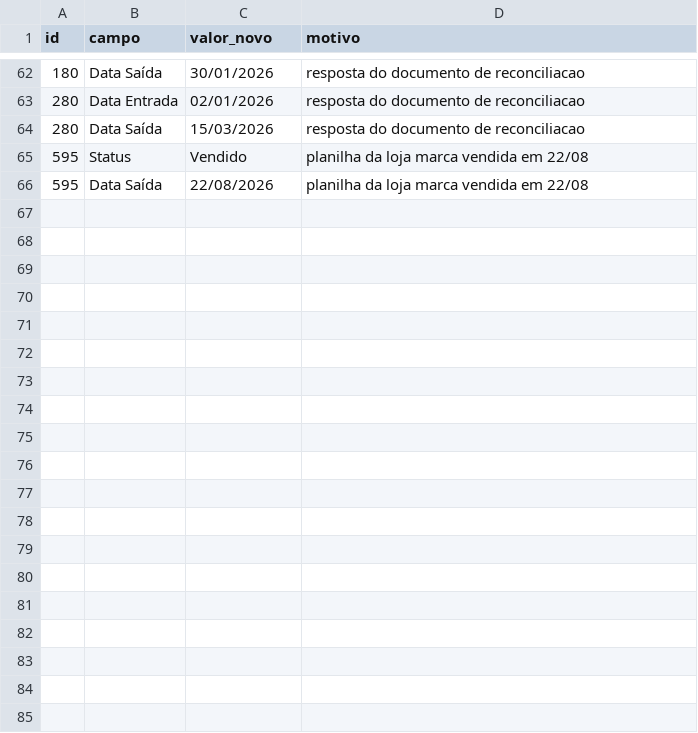
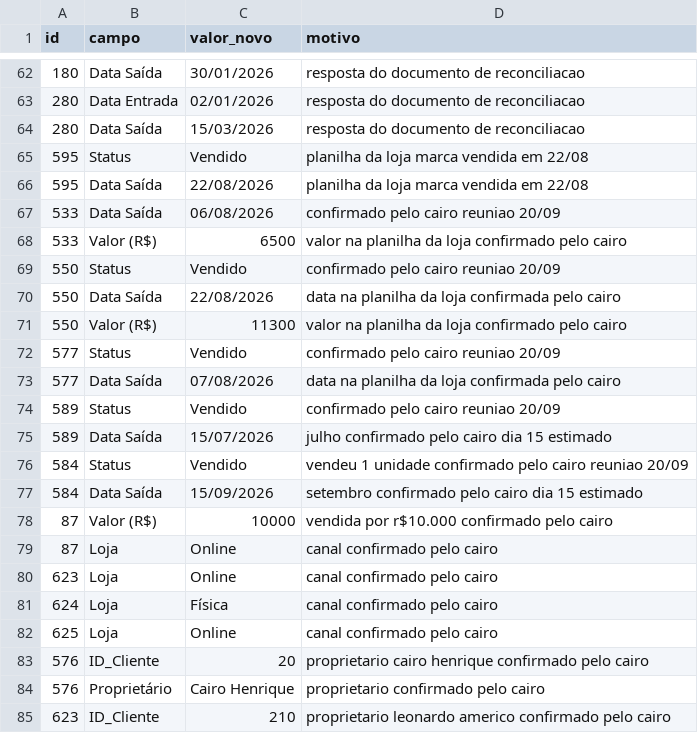
Before and after one commit to pedrinvazzz-code/Cairo-Special-Bikes, a CSV file: pipeline/correcoes.csv, drawn as a sheet; only a part is shown, gaps mark what is left out; the diff covers the shown part only.

```diff
--- a/pipeline/correcoes.csv
+++ b/pipeline/correcoes.csv
@@ -66 +66,20 @@ id,campo,valor_novo,motivo
 595,Data Saída,22/08/2026,planilha da loja marca vendida em 22/08
+533,Data Saída,06/08/2026,confirmado pelo cairo reuniao 20/09
+533,Valor (R$),6500,valor na planilha da loja confirmado pelo cairo
+550,Status,Vendido,confirmado pelo cairo reuniao 20/09
+550,Data Saída,22/08/2026,data na planilha da loja confirmada pelo cairo
+550,Valor (R$),11300,valor na planilha da loja confirmado pelo cairo
+577,Status,Vendido,confirmado pelo cairo reuniao 20/09
+577,Data Saída,07/08/2026,data na planilha da loja confirmada pelo cairo
+589,Status,Vendido,confirmado pelo cairo reuniao 20/09
+589,Data Saída,15/07/2026,julho confirmado pelo cairo dia 15 estimado
+584,Status,Vendido,vendeu 1 unidade confirmado pelo cairo reuniao 20/09
+584,Data Saída,15/09/2026,setembro confirmado pelo cairo dia 15 estimado
+87,Valor (R$),10000,vendida por r$10.000 confirmado pelo cairo
+87,Loja,Online,canal confirmado pelo cairo
+623,Loja,Online,canal confirmado pelo cairo
+624,Loja,Física,canal confirmado pelo cairo
+625,Loja,Online,canal confirmado pelo cairo
+576,ID_Cliente,20,proprietario cairo henrique confirmado pelo cairo
+576,Proprietário,Cairo Henrique,proprietario confirmado pelo cairo
+623,ID_Cliente,210,proprietario leonardo americo confirmado pelo cairo
```
Also changed, not shown: 9 added rows elsewhere in this file, 1 other file.
